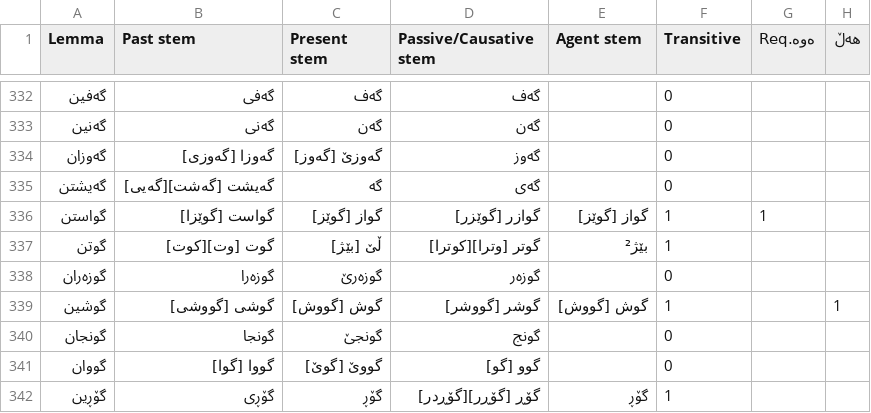
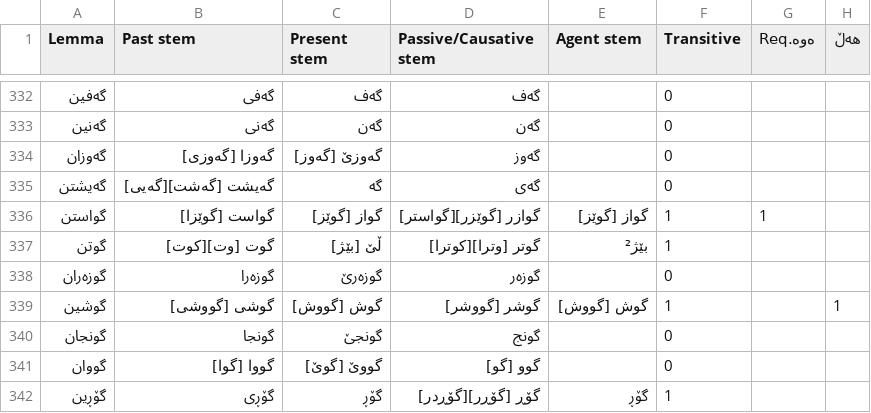
Before and after one commit to CKMorph/Lexicon, a CSV file: CKMorph - Verb Database.csv, drawn as a sheet; only a part is shown, gaps mark what is left out; the diff names each change by its address in the sheet, - before the commit and + after, or states it on an @@ line.

Commit message:
Update CKMorph - Verb Database.csv

```diff
--- a/CKMorph - Verb Database.csv
+++ b/CKMorph - Verb Database.csv
-D336 (Passive/Causative stem): گوازر [گوێزر]
+D336 (Passive/Causative stem): گوازر [گوێزر][گواستر]
```
